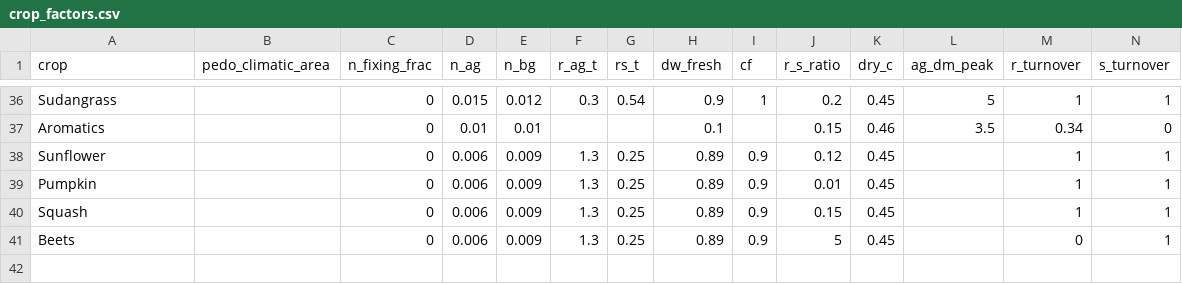
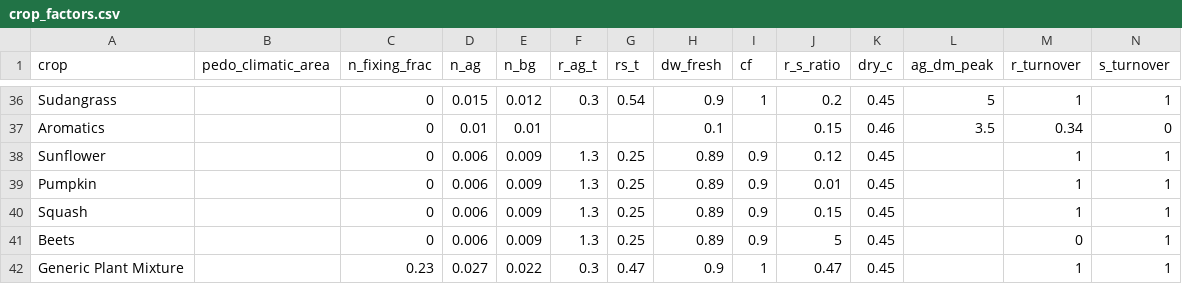
Before and after one commit to climatefarmers/farm-carbon-model-R, a CSV file: data/crop_factors.csv, drawn as a sheet; only a part is shown, gaps mark what is left out.

Commit message:
Replacing use of 'Non-N-fixing forages' with 'Generic Plant Mixture'

```diff
--- a/data/crop_factors.csv
+++ b/data/crop_factors.csv
@@ -41 +41,2 @@ Squash,,0,0.006,0.009,1.3,0.25,0.89,0.9,0.15,0.45,,1,1
 Beets,,0,0.006,0.009,1.3,0.25,0.89,0.9,5,0.45,,0,1
+Generic Plant Mixture,,0.23,0.027,0.022,0.3,0.47,0.9,1,0.47,0.45,,1,1
```
Also changed, not shown: 2 other files.
